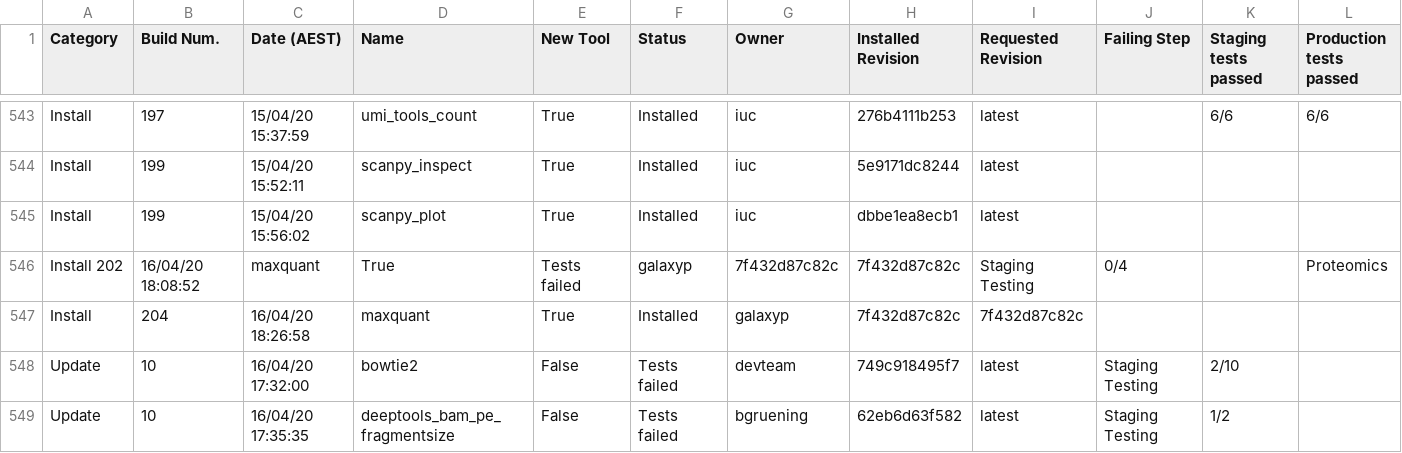
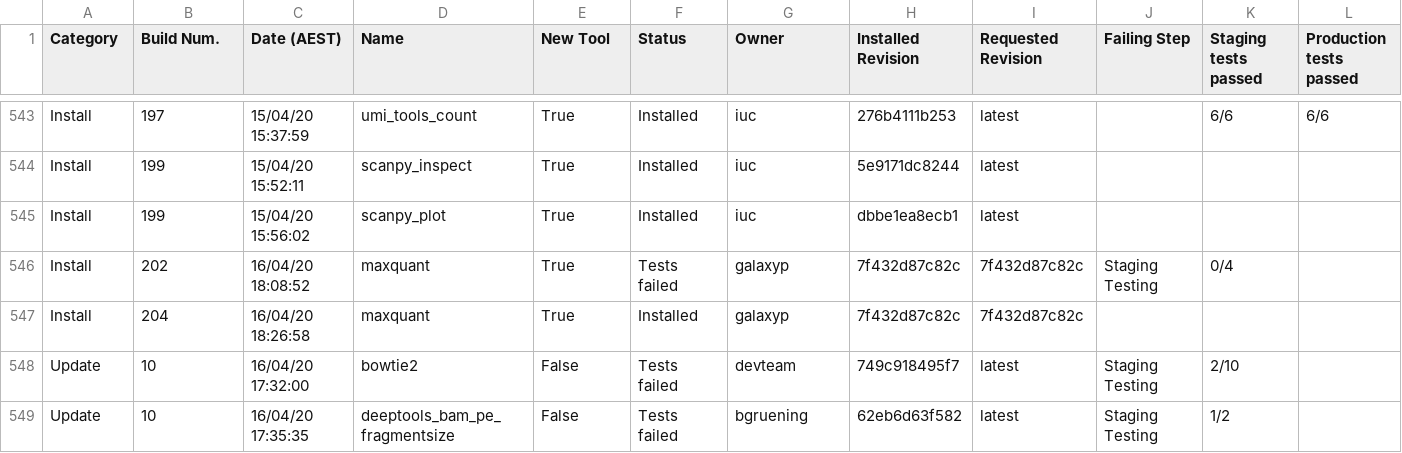
Before and after one commit to usegalaxy-au/usegalaxy-au-tools, a TSV file: automated_tool_installation_log.tsv, drawn as a sheet; only a part is shown, gaps mark what is left out; removed rows and columns are numbered as before the commit, all else as after; rows hold the shown columns only; the diff names each change by its address in the sheet, - before the commit and + after, or states it on an @@ line.

Commit message:
convert a space to a tab

```diff
--- a/automated_tool_installation_log.tsv
+++ b/automated_tool_installation_log.tsv
-row 546: Install 202 | 16/04/20 18:08:52 | maxquant | True | Tests failed | galaxyp | 7f432d87c82c | 7f432d87c82c | Staging Testing | 0/4 |  | Proteomics
+row 546: Install | 202 | 16/04/20 18:08:52 | maxquant | True | Tests failed | galaxyp | 7f432d87c82c | 7f432d87c82c | Staging Testing | 0/4
```
